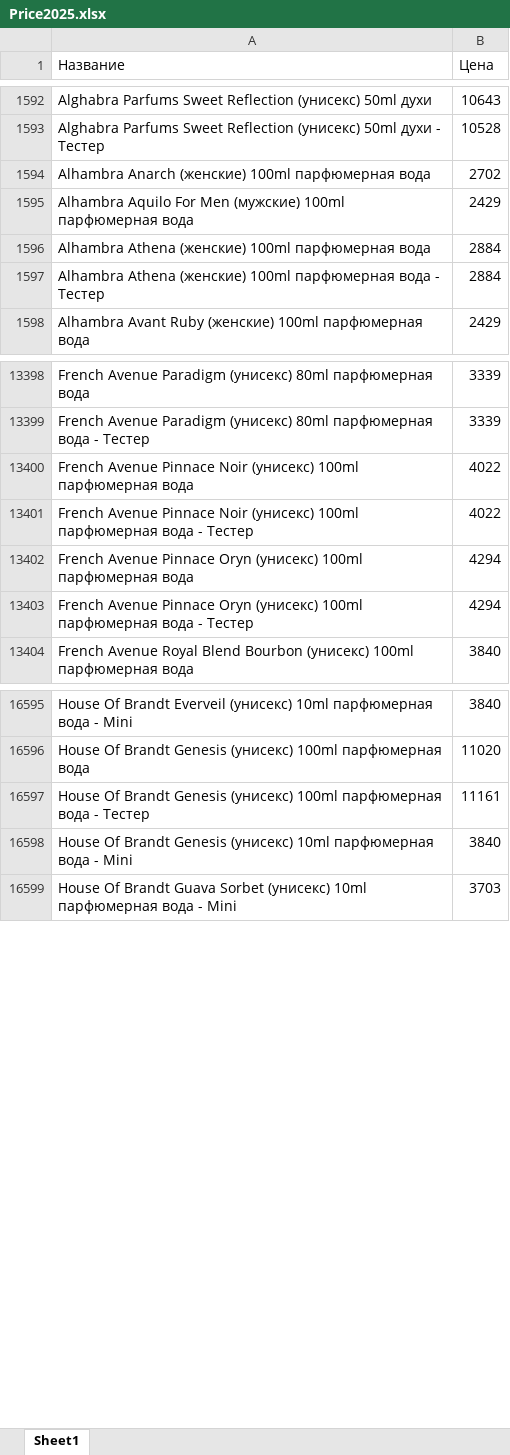
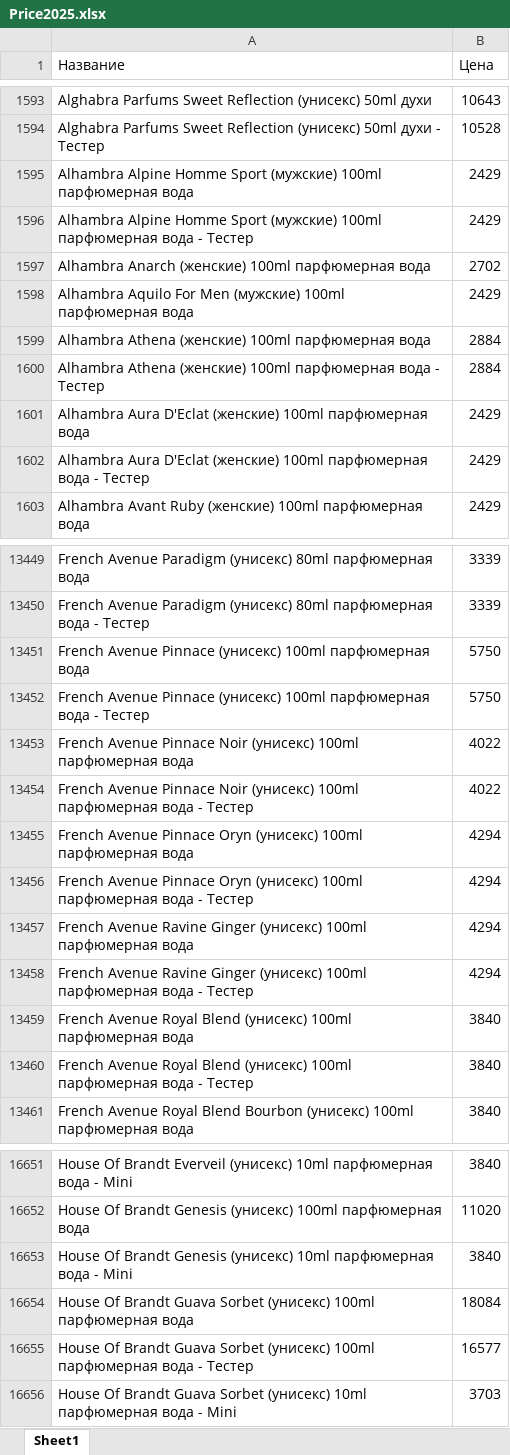
Before and after one commit to dykparf/PL, an Excel workbook: Price2025.xlsx, sheet Sheet1, drawn as a sheet; only a part is shown, gaps mark what is left out; values as stored, in another font and other column widths than the file's, no borders; removed rows and columns are numbered as before the commit, all else as after; the diff covers the shown part only; the diff names each change by its address in the sheet, - before the commit and + after, or states it on an @@ line.

```diff
--- a/Price2025.xlsx (sheet Sheet1)
+++ b/Price2025.xlsx (sheet Sheet1)
+row 1595: Alhambra Alpine Homme Sport (мужские) 100ml парфюмерная вода | 2429
+row 1596: Alhambra Alpine Homme Sport (мужские) 100ml парфюмерная вода - Тестер | 2429
+row 1601: Alhambra Aura D'Eclat (женские) 100ml парфюмерная вода | 2429
+row 1602: Alhambra Aura D'Eclat (женские) 100ml парфюмерная вода - Тестер | 2429
+row 13451: French Avenue Pinnace (унисекс) 100ml парфюмерная вода | 5750
+row 13452: French Avenue Pinnace (унисекс) 100ml парфюмерная вода - Тестер | 5750
+row 13457: French Avenue Ravine Ginger (унисекс) 100ml парфюмерная вода | 4294
+row 13458: French Avenue Ravine Ginger (унисекс) 100ml парфюмерная вода - Тестер | 4294
+row 13459: French Avenue Royal Blend (унисекс) 100ml парфюмерная вода | 3840
+row 13460: French Avenue Royal Blend (унисекс) 100ml парфюмерная вода - Тестер | 3840
-row 16597: House Of Brandt Genesis (унисекс) 100ml парфюмерная вода - Тестер | 11161
+row 16654: House Of Brandt Guava Sorbet (унисекс) 100ml парфюмерная вода | 18084
+row 16655: House Of Brandt Guava Sorbet (унисекс) 100ml парфюмерная вода - Тестер | 16577
```
Also changed, not shown: 203 added rows, 125 removed rows, 1 moved row and 976 edited cells elsewhere in this sheet.
